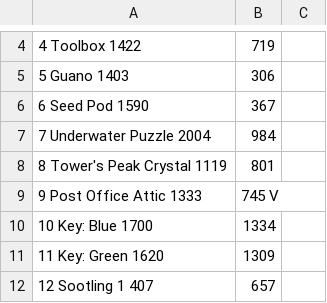
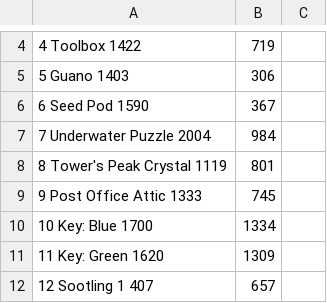
Before and after one commit to marcmagus/yoku-randomizer-tracker, a CSV file: src/randomizer_normal_overrides.csv, drawn as a sheet; only a part is shown, gaps mark what is left out; the diff names each change by its address in the sheet, - before the commit and + after, or states it on an @@ line.

```diff
--- a/src/randomizer_normal_overrides.csv
+++ b/src/randomizer_normal_overrides.csv
-B9: 745 V
+B9: 745
```
Also changed, not shown: 4 other files.
